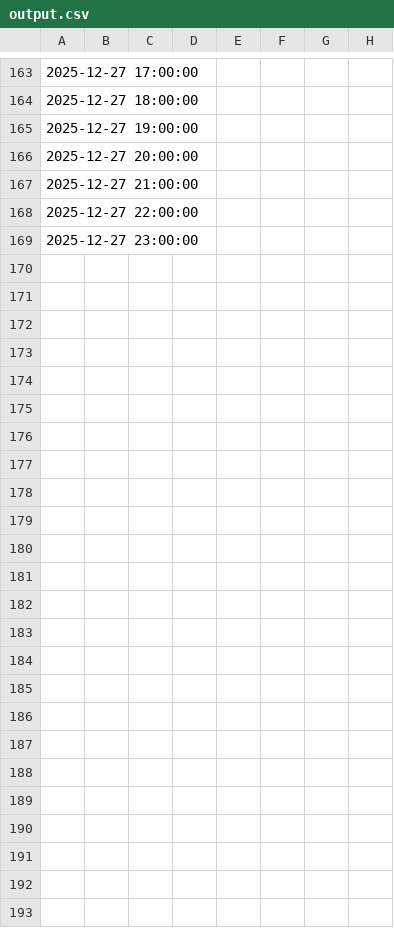
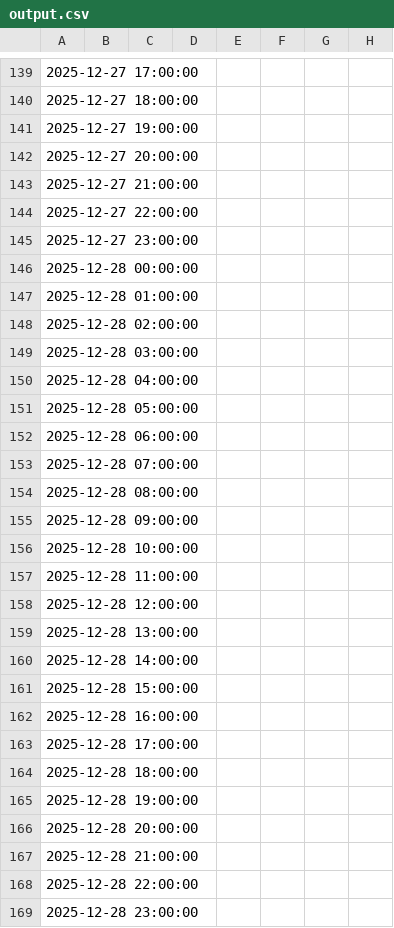
Before and after one commit to VeerGosai/Eskom-Generation, a CSV file: output.csv, drawn as a sheet; only a part is shown, gaps mark what is left out; rows hold the shown columns only; the diff covers the shown part only; the diff names each change by its address in the sheet, - before the commit and + after, or states it on an @@ line.

```diff
--- a/output.csv
+++ b/output.csv
+row 146: 2025-12-28 00:00:00
+row 147: 2025-12-28 01:00:00
+row 148: 2025-12-28 02:00:00
+row 149: 2025-12-28 03:00:00
+row 150: 2025-12-28 04:00:00
+row 151: 2025-12-28 05:00:00
+row 152: 2025-12-28 06:00:00
+row 153: 2025-12-28 07:00:00
+row 154: 2025-12-28 08:00:00
+row 155: 2025-12-28 09:00:00
+row 156: 2025-12-28 10:00:00
+row 157: 2025-12-28 11:00:00
+row 158: 2025-12-28 12:00:00
+row 159: 2025-12-28 13:00:00
+row 160: 2025-12-28 14:00:00
+row 161: 2025-12-28 15:00:00
+row 162: 2025-12-28 16:00:00
+row 163: 2025-12-28 17:00:00
+row 164: 2025-12-28 18:00:00
+row 165: 2025-12-28 19:00:00
+row 166: 2025-12-28 20:00:00
+row 167: 2025-12-28 21:00:00
+row 168: 2025-12-28 22:00:00
+row 169: 2025-12-28 23:00:00
```
Also changed, not shown: 24 removed rows elsewhere in this file.
